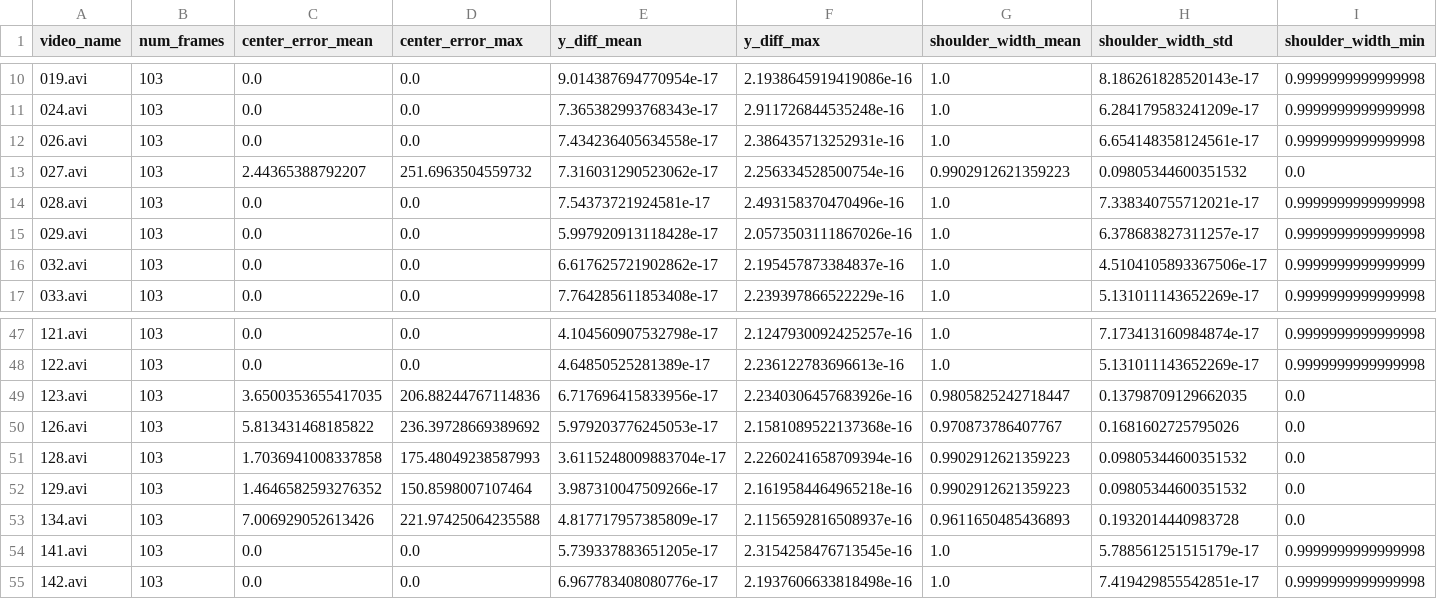
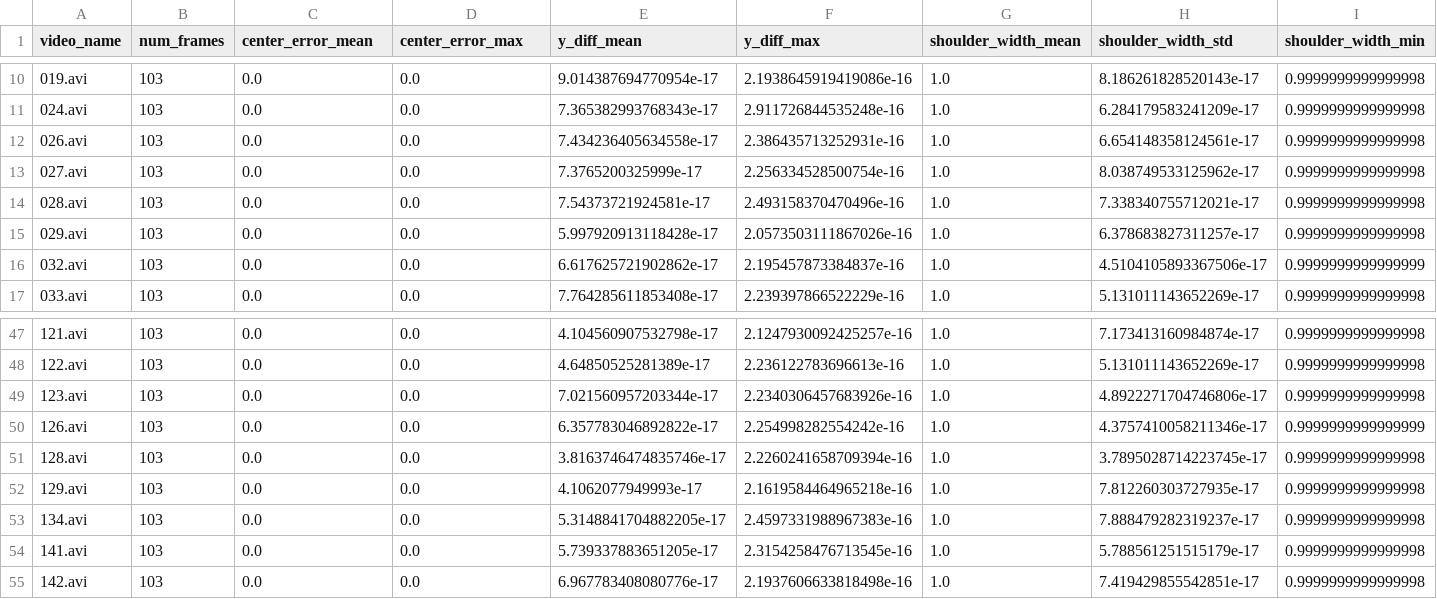
Before and after one commit to binnn34/vector-quantize-pytorch, a CSV file: gym_vault_vq_system/validation_all_results.csv, drawn as a sheet; only a part is shown, gaps mark what is left out; the diff covers the shown part only; the diff names each change by its address in the sheet, - before the commit and + after, or states it on an @@ line.

```diff
--- a/gym_vault_vq_system/validation_all_results.csv
+++ b/gym_vault_vq_system/validation_all_results.csv
-C13 (center_error_mean): 2.44365388792207
+C13 (center_error_mean): 0.0
-D13 (center_error_max): 251.6963504559732
+D13 (center_error_max): 0.0
-E13 (y_diff_mean): 7.316031290523062e-17
+E13 (y_diff_mean): 7.3765200325999e-17
-G13 (shoulder_width_mean): 0.9902912621359223
+G13 (shoulder_width_mean): 1.0
-H13 (shoulder_width_std): 0.09805344600351532
+H13 (shoulder_width_std): 8.038749533125962e-17
-I13 (shoulder_width_min): 0.0
+I13 (shoulder_width_min): 0.9999999999999998
-C49 (center_error_mean): 3.6500353655417035
+C49 (center_error_mean): 0.0
-D49 (center_error_max): 206.88244767114836
+D49 (center_error_max): 0.0
-E49 (y_diff_mean): 6.717696415833956e-17
+E49 (y_diff_mean): 7.021560957203344e-17
-G49 (shoulder_width_mean): 0.9805825242718447
+G49 (shoulder_width_mean): 1.0
-H49 (shoulder_width_std): 0.13798709129662035
+H49 (shoulder_width_std): 4.8922271704746806e-17
-I49 (shoulder_width_min): 0.0
+I49 (shoulder_width_min): 0.9999999999999998
-C50 (center_error_mean): 5.813431468185822
+C50 (center_error_mean): 0.0
-D50 (center_error_max): 236.39728669389692
+D50 (center_error_max): 0.0
-E50 (y_diff_mean): 5.979203776245053e-17
+E50 (y_diff_mean): 6.357783046892822e-17
-F50 (y_diff_max): 2.1581089522137368e-16
+F50 (y_diff_max): 2.254998282554242e-16
-G50 (shoulder_width_mean): 0.970873786407767
+G50 (shoulder_width_mean): 1.0
-H50 (shoulder_width_std): 0.1681602725795026
+H50 (shoulder_width_std): 4.3757410058211346e-17
-I50 (shoulder_width_min): 0.0
+I50 (shoulder_width_min): 0.9999999999999999
-C51 (center_error_mean): 1.7036941008337858
+C51 (center_error_mean): 0.0
-D51 (center_error_max): 175.48049238587993
+D51 (center_error_max): 0.0
-E51 (y_diff_mean): 3.6115248009883704e-17
+E51 (y_diff_mean): 3.8163746474835746e-17
-G51:G52 (shoulder_width_mean): 0.9902912621359223
+G51:G52 (shoulder_width_mean): 1.0
-H51 (shoulder_width_std): 0.09805344600351532
+H51 (shoulder_width_std): 3.7895028714223745e-17
-I51:I53 (shoulder_width_min): 0.0
+I51:I53 (shoulder_width_min): 0.9999999999999998
-C52 (center_error_mean): 1.4646582593276352
+C52 (center_error_mean): 0.0
-D52 (center_error_max): 150.8598007107464
+D52 (center_error_max): 0.0
-E52 (y_diff_mean): 3.987310047509266e-17
+E52 (y_diff_mean): 4.1062077949993e-17
-H52 (shoulder_width_std): 0.09805344600351532
+H52 (shoulder_width_std): 7.812260303727935e-17
-C53 (center_error_mean): 7.006929052613426
+C53 (center_error_mean): 0.0
-D53 (center_error_max): 221.97425064235588
+D53 (center_error_max): 0.0
-E53 (y_diff_mean): 4.817717957385809e-17
+E53 (y_diff_mean): 5.3148841704882205e-17
-F53 (y_diff_max): 2.1156592816508937e-16
+F53 (y_diff_max): 2.4597331988967383e-16
-G53 (shoulder_width_mean): 0.9611650485436893
+G53 (shoulder_width_mean): 1.0
-H53 (shoulder_width_std): 0.1932014440983728
+H53 (shoulder_width_std): 7.888479282319237e-17
```
Also changed, not shown: 121 edited cells elsewhere in this file, 4 other files.
